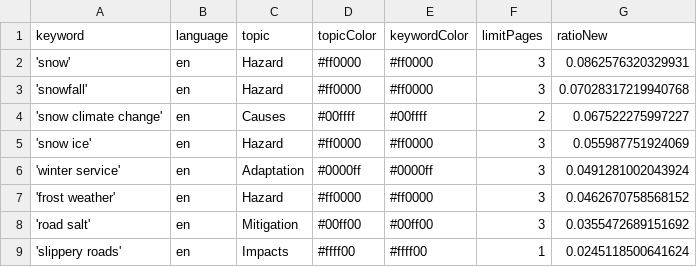
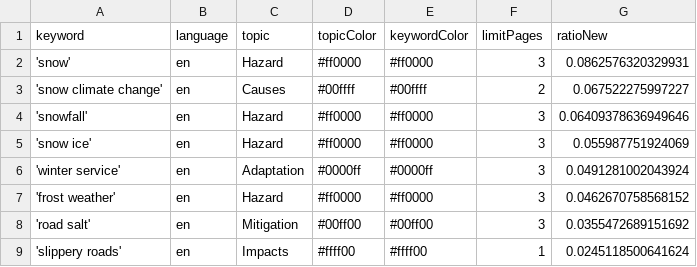
Before and after one commit to mizilett-news/snowIsComing, a CSV file: keywords.csv, drawn as a sheet.

Commit message:
Commit from GitHub Actions (harvest:0.0)

```diff
--- a/keywords.csv
+++ b/keywords.csv
@@ -2,4 +2,4 @@ keyword,language,topic,topicColor,keywordColor,limitPages,ratioNew
 'snow',en,Hazard,#ff0000,#ff0000,3,0.0862576320329931
-'snowfall',en,Hazard,#ff0000,#ff0000,3,0.07028317219940768
 'snow climate change',en,Causes,#00ffff,#00ffff,2,0.067522275997227
+'snowfall',en,Hazard,#ff0000,#ff0000,3,0.06409378636949646
 'snow ice',en,Hazard,#ff0000,#ff0000,3,0.055987751924069
```
